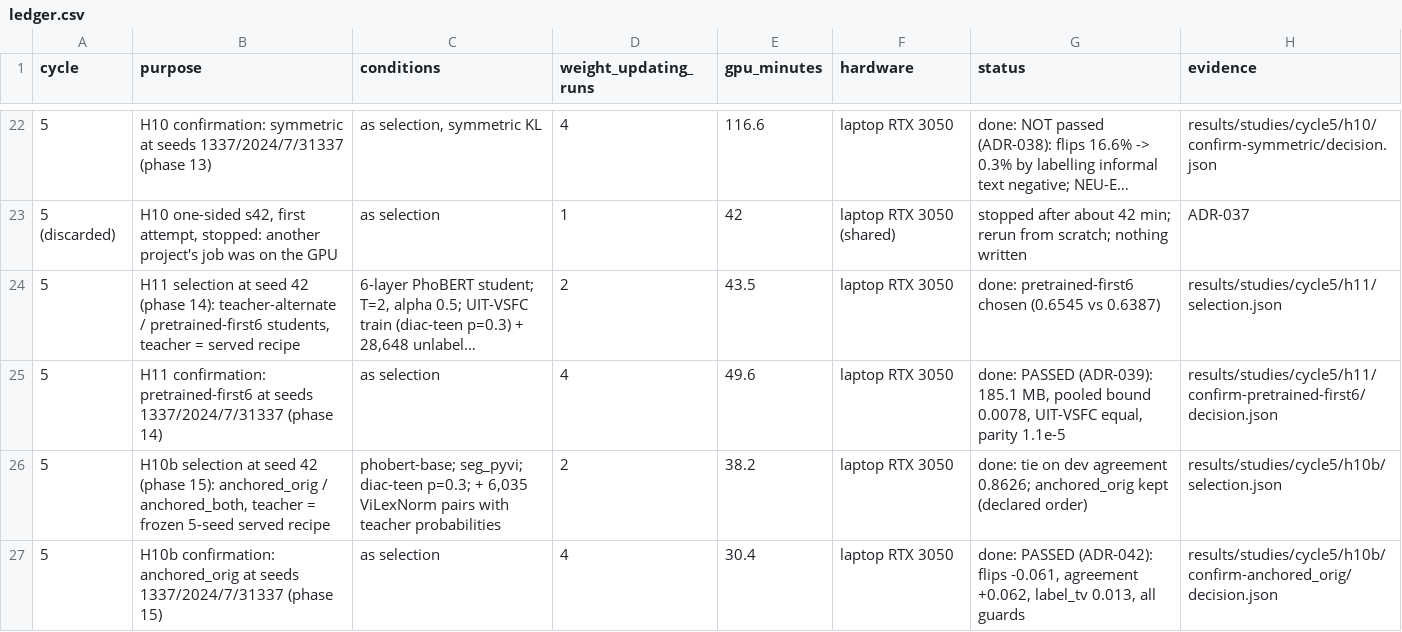
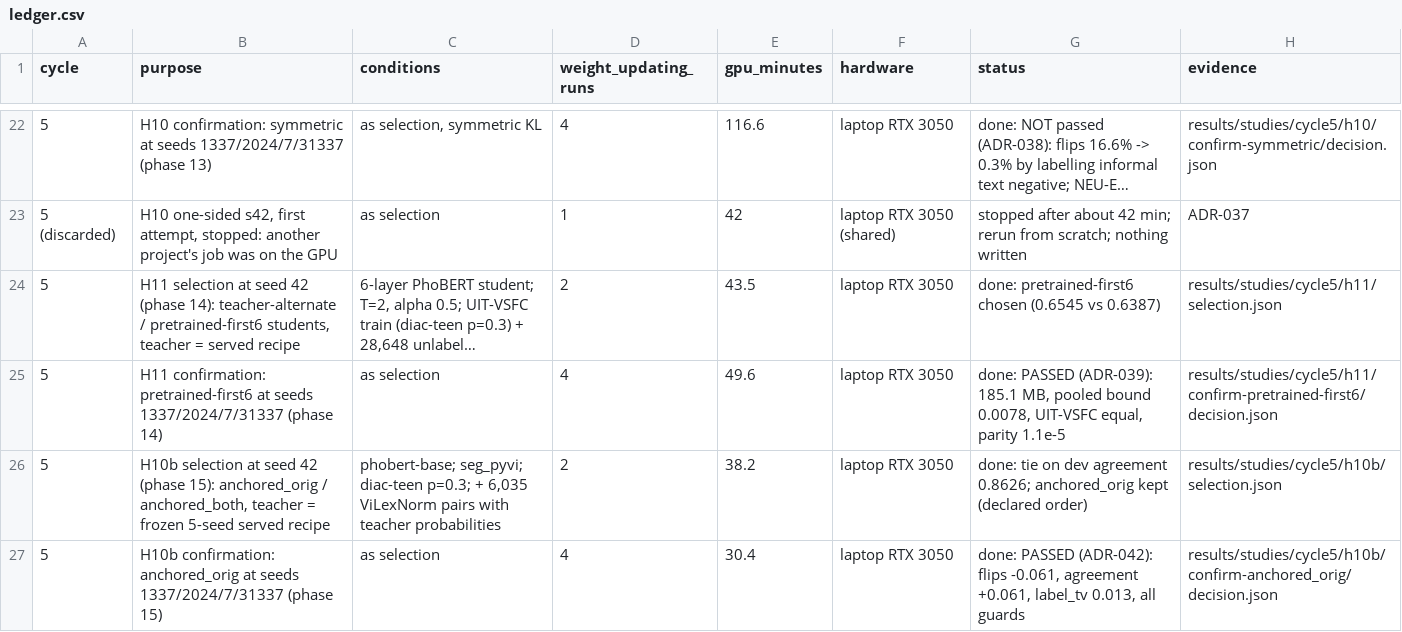
Before and after one commit to ThanhDatVN/ViFeedback-NLP-Service, a CSV file: configs/experiments/ledger.csv, drawn as a sheet; only a part is shown, gaps mark what is left out; long unchanged cells end in …; the diff names each change by its address in the sheet, - before the commit and + after, or states it on an @@ line.

```diff
--- a/configs/experiments/ledger.csv
+++ b/configs/experiments/ledger.csv
-G27 (status): …-0.061, agreement +0.062, label_tv 0.013,…
+G27 (status): …-0.061, agreement +0.061, label_tv 0.013,…
```
Also changed, not shown: 11 other files.
